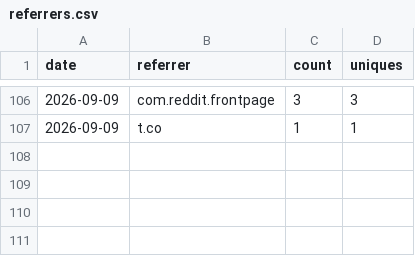
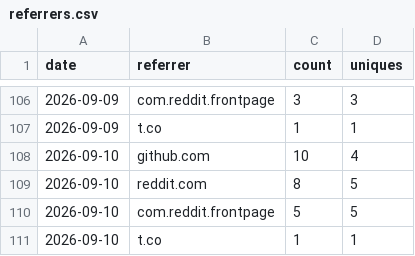
Before and after one commit to rautaditya2606/Shardflow, a CSV file: .github/traffic_data/referrers.csv, drawn as a sheet; only a part is shown, gaps mark what is left out; the diff names each change by its address in the sheet, - before the commit and + after, or states it on an @@ line.

```diff
--- a/.github/traffic_data/referrers.csv
+++ b/.github/traffic_data/referrers.csv
+row 108: 2026-09-10 | github.com | 10 | 4
+row 109: 2026-09-10 | reddit.com | 8 | 5
+row 110: 2026-09-10 | com.reddit.frontpage | 5 | 5
+row 111: 2026-09-10 | t.co | 1 | 1
```
Also changed, not shown: .github/traffic_data/clones.csv, .github/traffic_data/popular_paths.csv, 2 other files.
